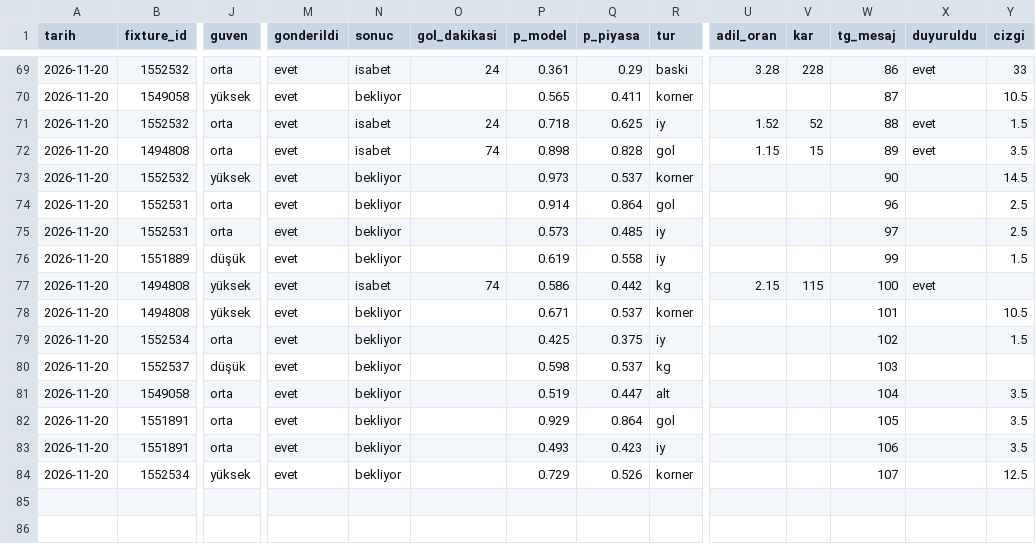
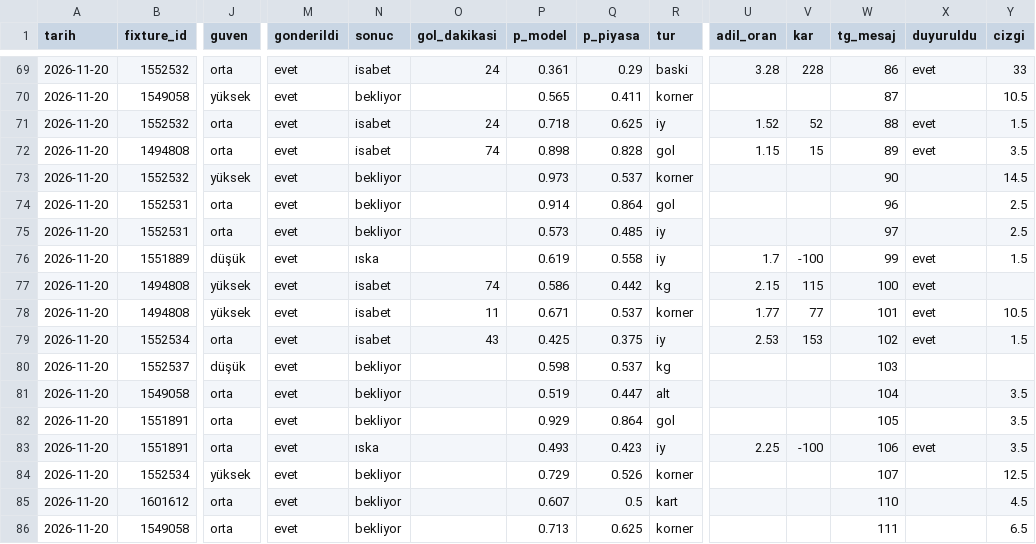
Before and after one commit to leaderofhorde1/Gol-Analizi, a CSV file: data/sinyaller.csv, drawn as a sheet; only a part is shown, gaps mark what is left out; rows hold the shown columns only; the diff names each change by its address in the sheet, - before the commit and + after, or states it on an @@ line.

```diff
--- a/data/sinyaller.csv
+++ b/data/sinyaller.csv
-N76 (sonuc): bekliyor
+N76 (sonuc): ıska
-U76 (adil_oran): (empty)
+U76 (adil_oran): 1.7
-V76 (kar): (empty)
+V76 (kar): -100
-X76 (duyuruldu): (empty)
+X76 (duyuruldu): evet
-N78:N79 (sonuc): bekliyor
+N78:N79 (sonuc): isabet
-O78 (gol_dakikasi): (empty)
+O78 (gol_dakikasi): 11
-U78 (adil_oran): (empty)
+U78 (adil_oran): 1.77
-V78 (kar): (empty)
+V78 (kar): 77
-X78:X79 (duyuruldu): (empty)
+X78:X79 (duyuruldu): evet
-O79 (gol_dakikasi): (empty)
+O79 (gol_dakikasi): 43
-U79 (adil_oran): (empty)
+U79 (adil_oran): 2.53
-V79 (kar): (empty)
+V79 (kar): 153
-N83 (sonuc): bekliyor
+N83 (sonuc): ıska
-U83 (adil_oran): (empty)
+U83 (adil_oran): 2.25
-V83 (kar): (empty)
+V83 (kar): -100
-X83 (duyuruldu): (empty)
+X83 (duyuruldu): evet
+row 85: 2026-11-20 | 1601612 | orta | evet | bekliyor |  | 0.607 | 0.5 | kart |  |  | 110 |  | 4.5
+row 86: 2026-11-20 | 1549058 | orta | evet | bekliyor |  | 0.713 | 0.625 | korner |  |  | 111 |  | 6.5
```
Also changed, not shown: 1 other file.
